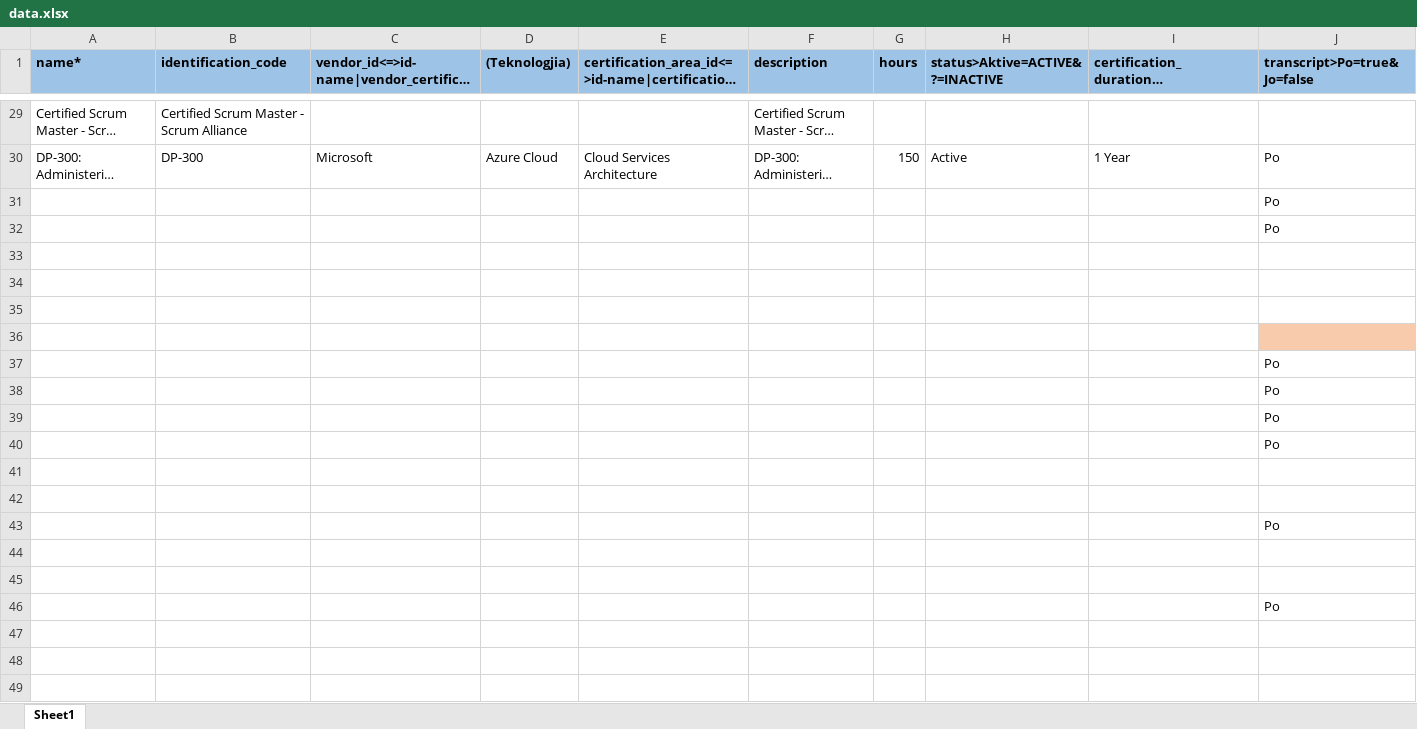
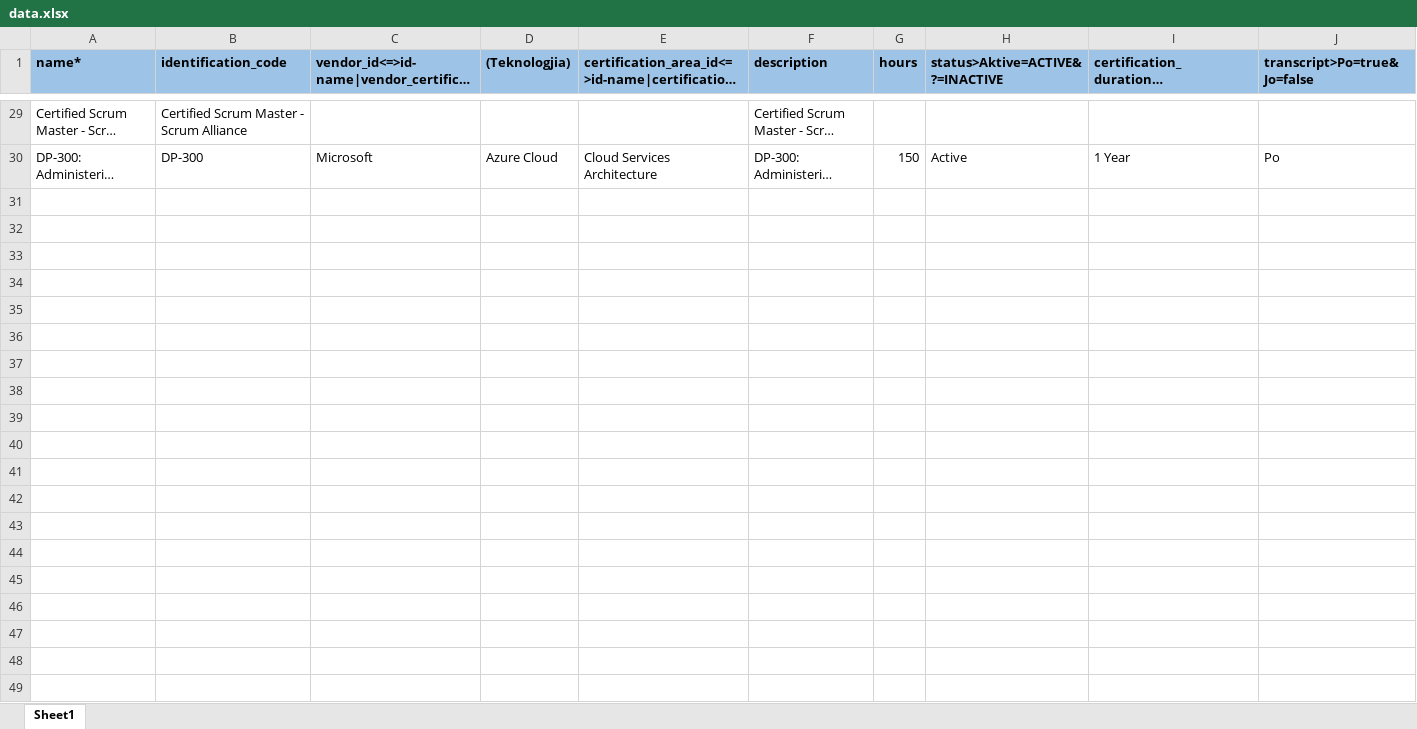
Before and after one commit to joanjanku2000/xlsx-sql, an Excel workbook: src/main/resources/data.xlsx, sheet Sheet1, drawn as a sheet; only a part is shown, gaps mark what is left out; long unchanged cells end in …; values as stored, in another font and other column widths than the file's, no borders; the diff covers the shown part only; the diff names each change by its address in the sheet, - before the commit and + after, or states it on an @@ line.

```diff
--- a/src/main/resources/data.xlsx (sheet Sheet1)
+++ b/src/main/resources/data.xlsx (sheet Sheet1)
-row 31:  |  |  |  |  |  |  |  |  | Po
-row 32:  |  |  |  |  |  |  |  |  | Po
-row 33: (empty)
-row 34: (empty)
-row 35: (empty)
-row 36: (empty)
-row 37:  |  |  |  |  |  |  |  |  | Po
-row 38:  |  |  |  |  |  |  |  |  | Po
-row 39:  |  |  |  |  |  |  |  |  | Po
-row 40:  |  |  |  |  |  |  |  |  | Po
-row 41: (empty)
-row 42: (empty)
-row 43:  |  |  |  |  |  |  |  |  | Po
-row 44: (empty)
-row 45: (empty)
-row 46:  |  |  |  |  |  |  |  |  | Po
-row 47: (empty)
-row 48: (empty)
-row 49: (empty)
```
Also changed, not shown: 148 removed rows elsewhere in this sheet, 12 other files.
